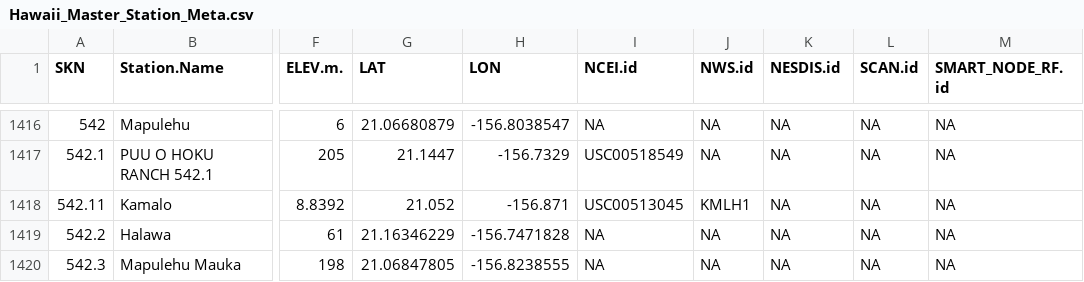
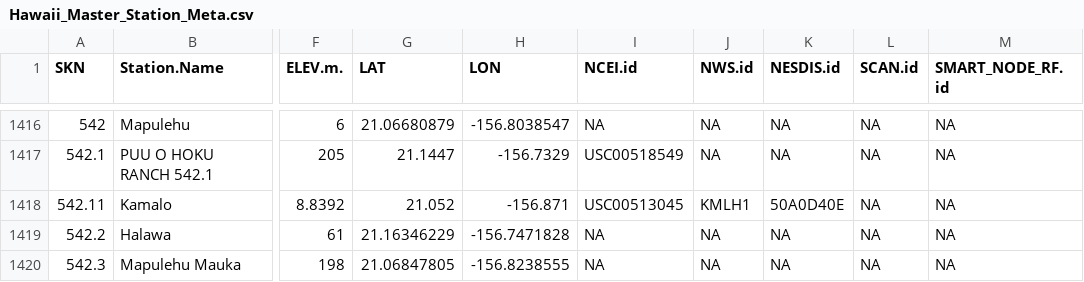
Before and after one commit to ikewai/hawaii_wx_station_mgmt_container, a CSV file: Hawaii_Master_Station_Meta.csv, drawn as a sheet; only a part is shown, gaps mark what is left out; the diff names each change by its address in the sheet, - before the commit and + after, or states it on an @@ line.

Commit message:
Update Hawaii_Master_Station_Meta.csv
added NESDIS.id to skn 542.11

```diff
--- a/Hawaii_Master_Station_Meta.csv
+++ b/Hawaii_Master_Station_Meta.csv
-K1418 (NESDIS.id): NA
+K1418 (NESDIS.id): 50A0D40E
```
